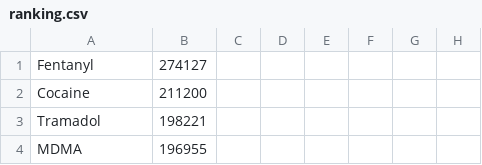
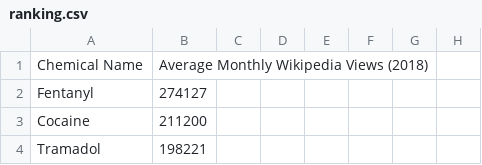
Before and after one commit to alextyner/popular-molecules, a CSV file: PopularMolecules/output/ranking.csv, drawn as a sheet; only a part is shown; the shorter side is filled out with more unchanged rows; the diff names each change by its address in the sheet, - before the commit and + after, or states it on an @@ line.

Commit message:
Added column labels to output csv.

```diff
--- a/PopularMolecules/output/ranking.csv
+++ b/PopularMolecules/output/ranking.csv
+row 1: Chemical Name | Average Monthly Wikipedia Views (2018)
```
